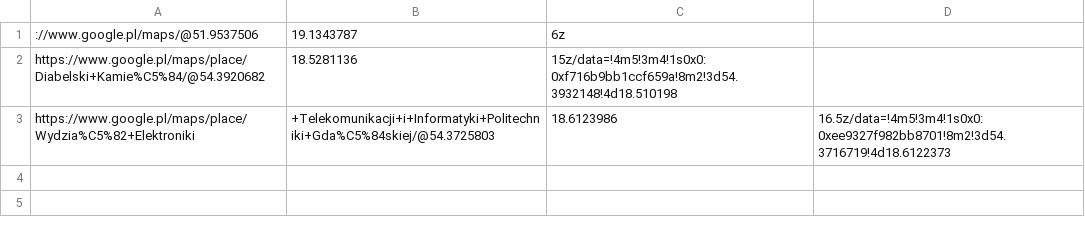
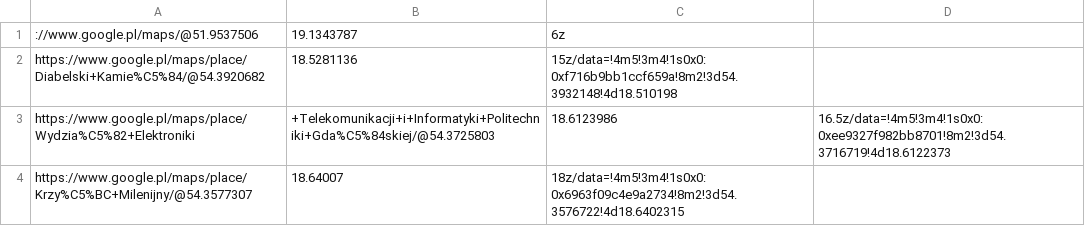
Before and after one commit to vulcao86/gis_projekt, a CSV file: miejsca.csv, drawn as a sheet; the diff names each change by its address in the sheet, - before the commit and + after, or states it on an @@ line.

```diff
--- a/miejsca.csv
+++ b/miejsca.csv
+row 4: https://www.google.pl/maps/place/Krzy%C5%BC+Milenijny/@54.3577307 | 18.64007 | 18z/data=!4m5!3m4!1s0x0:0x6963f09c4e9a2734!8m2!3d54.3576722!4d18.6402315
```
Also changed, not shown: miejsca_gotowe.csv, 1 other file.
